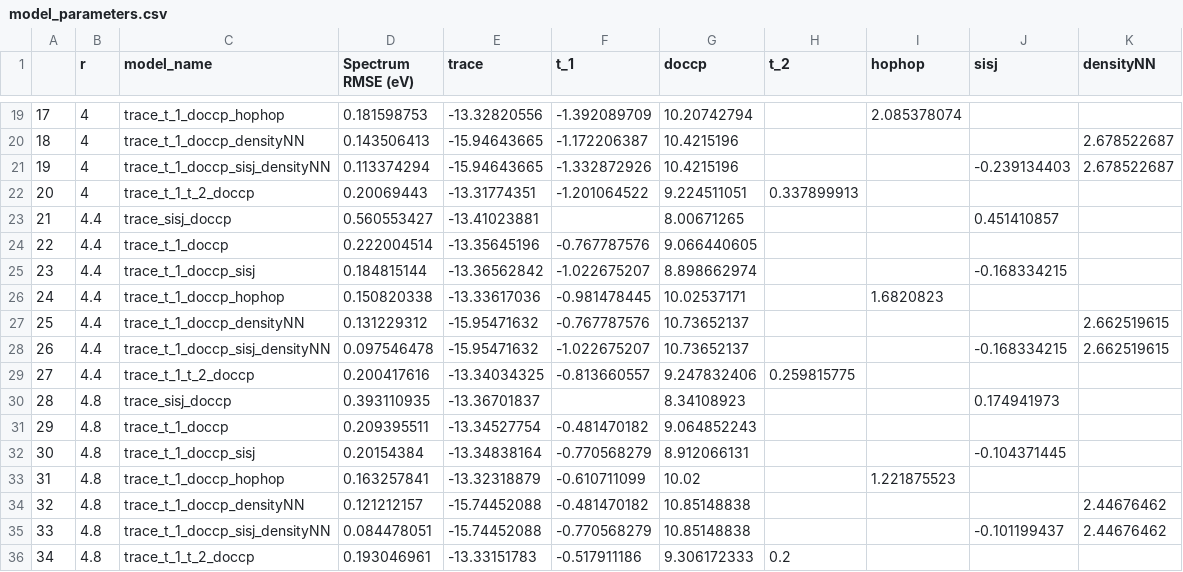
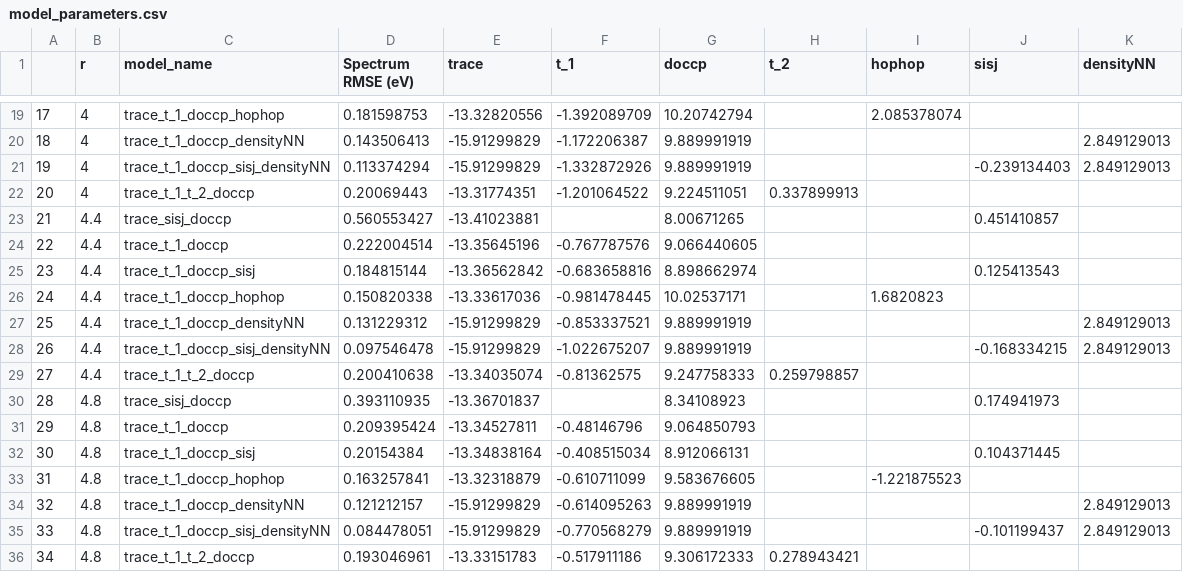
Before and after one commit to qmc-hamm/effective_model_optimization, a CSV file: 07_02_2025_periodic-hchain4/model_parameters.csv, drawn as a sheet; only a part is shown, gaps mark what is left out; the diff covers the shown part only.

```diff
--- a/07_02_2025_periodic-hchain4/model_parameters.csv
+++ b/07_02_2025_periodic-hchain4/model_parameters.csv
@@ -19,4 +19,4 @@
 17,4,trace_t_1_doccp_hophop,0.181598753,-13.32820556,-1.392089709,10.20742794,,2.085378074,,
-18,4,trace_t_1_doccp_densityNN,0.143506413,-15.94643665,-1.172206387,10.4215196,,,,2.678522687
-19,4,trace_t_1_doccp_sisj_densityNN,0.113374294,-15.94643665,-1.332872926,10.4215196,,,-0.239134403,2.678522687
+18,4,trace_t_1_doccp_densityNN,0.143506413,-15.91299829,-1.172206387,9.889991919,,,,2.849129013
+19,4,trace_t_1_doccp_sisj_densityNN,0.113374294,-15.91299829,-1.332872926,9.889991919,,,-0.239134403,2.849129013
 20,4,trace_t_1_t_2_doccp,0.20069443,-13.31774351,-1.201064522,9.224511051,0.337899913,,,
@@ -24,13 +24,13 @@
 22,4.4,trace_t_1_doccp,0.222004514,-13.35645196,-0.767787576,9.066440605,,,,
-23,4.4,trace_t_1_doccp_sisj,0.184815144,-13.36562842,-1.022675207,8.898662974,,,-0.168334215,
+23,4.4,trace_t_1_doccp_sisj,0.184815144,-13.36562842,-0.683658816,8.898662974,,,0.125413543,
 24,4.4,trace_t_1_doccp_hophop,0.150820338,-13.33617036,-0.981478445,10.02537171,,1.6820823,,
-25,4.4,trace_t_1_doccp_densityNN,0.131229312,-15.95471632,-0.767787576,10.73652137,,,,2.662519615
-26,4.4,trace_t_1_doccp_sisj_densityNN,0.097546478,-15.95471632,-1.022675207,10.73652137,,,-0.168334215,2.662519615
-27,4.4,trace_t_1_t_2_doccp,0.200417616,-13.34034325,-0.813660557,9.247832406,0.259815775,,,
+25,4.4,trace_t_1_doccp_densityNN,0.131229312,-15.91299829,-0.853337521,9.889991919,,,,2.849129013
+26,4.4,trace_t_1_doccp_sisj_densityNN,0.097546478,-15.91299829,-1.022675207,9.889991919,,,-0.168334215,2.849129013
+27,4.4,trace_t_1_t_2_doccp,0.200410638,-13.34035074,-0.81362575,9.247758333,0.259798857,,,
 28,4.8,trace_sisj_doccp,0.393110935,-13.36701837,,8.34108923,,,0.174941973,
-29,4.8,trace_t_1_doccp,0.209395511,-13.34527754,-0.481470182,9.064852243,,,,
-30,4.8,trace_t_1_doccp_sisj,0.20154384,-13.34838164,-0.770568279,8.912066131,,,-0.104371445,
-31,4.8,trace_t_1_doccp_hophop,0.163257841,-13.32318879,-0.610711099,10.02,,1.221875523,,
-32,4.8,trace_t_1_doccp_densityNN,0.121212157,-15.74452088,-0.481470182,10.85148838,,,,2.44676462
-33,4.8,trace_t_1_doccp_sisj_densityNN,0.084478051,-15.74452088,-0.770568279,10.85148838,,,-0.101199437,2.44676462
-34,4.8,trace_t_1_t_2_doccp,0.193046961,-13.33151783,-0.517911186,9.306172333,0.2,,,
+29,4.8,trace_t_1_doccp,0.209395424,-13.34527811,-0.48146796,9.064850793,,,,
+30,4.8,trace_t_1_doccp_sisj,0.20154384,-13.34838164,-0.408515034,8.912066131,,,0.104371445,
+31,4.8,trace_t_1_doccp_hophop,0.163257841,-13.32318879,-0.610711099,9.583676605,,-1.221875523,,
+32,4.8,trace_t_1_doccp_densityNN,0.121212157,-15.91299829,-0.614095263,9.889991919,,,,2.849129013
+33,4.8,trace_t_1_doccp_sisj_densityNN,0.084478051,-15.91299829,-0.770568279,9.889991919,,,-0.101199437,2.849129013
+34,4.8,trace_t_1_t_2_doccp,0.193046961,-13.33151783,-0.517911186,9.306172333,0.278943421,,,
```
Also changed, not shown: 34 edited cells elsewhere in this file, 1 other file.
